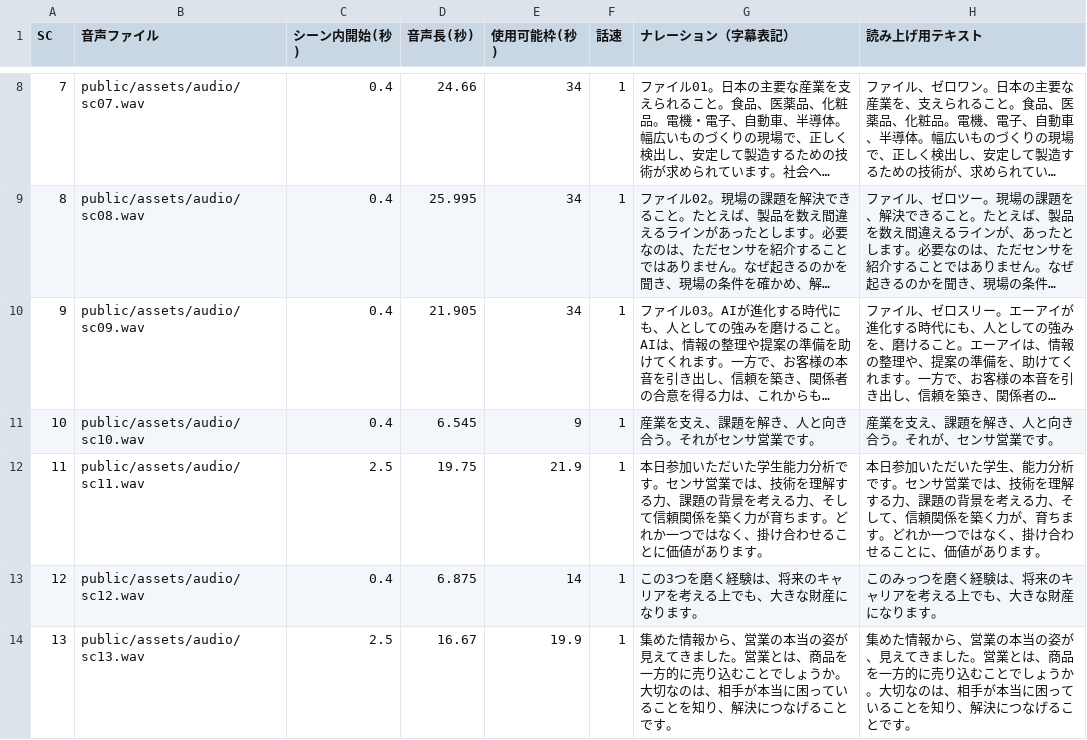
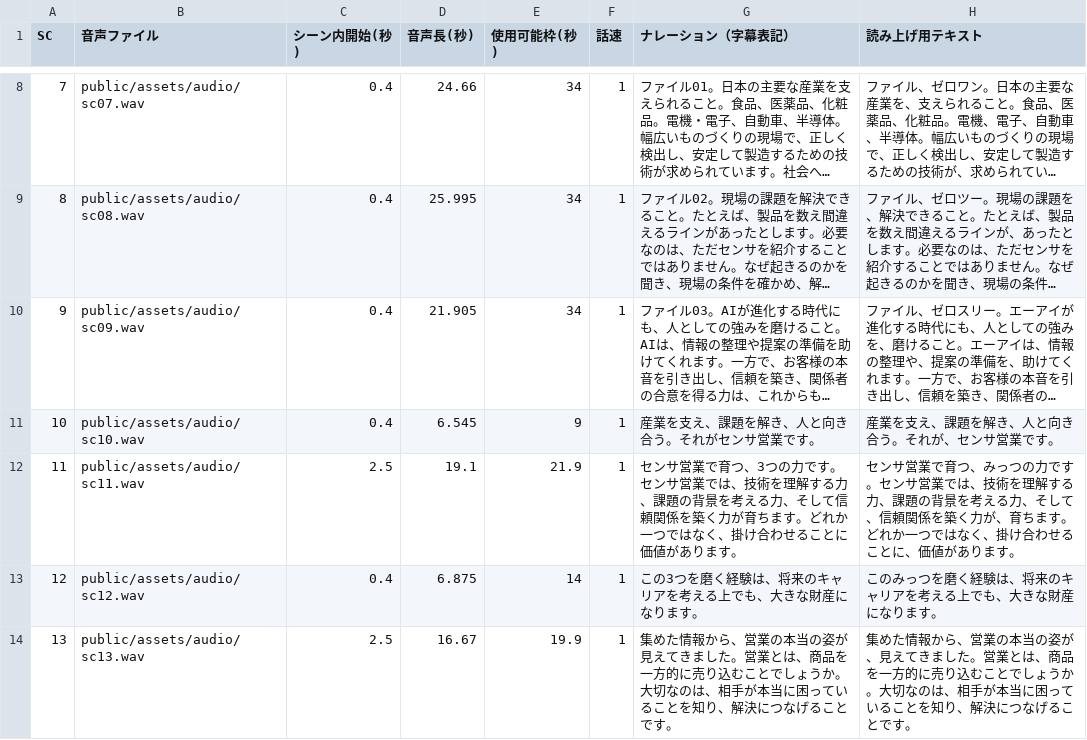
Before and after one commit to 45delonghi-alt/-_spy, a CSV file: docs/narration.csv, drawn as a sheet; only a part is shown, gaps mark what is left out; long unchanged cells end in ….

```diff
--- a/docs/narration.csv
+++ b/docs/narration.csv
@@ -11,3 +11,3 @@
 10,public/assets/audio/sc10.wav,0.4,6.545,9,1,産業を支え、課題を解き、人と向き合う。それがセンサ営業です。,産業を支え、課題を解き、人と向き合う。それが、センサ営業です。
-11,public/assets/audio/sc11.wav,2.5,19.75,21.9,1,本日参加いただいた学生能力分析です。センサ営業では、技術を理解する力、課題の背景を考える力、そして信頼関係を築く力が育ちます。どれか一つではなく、掛け合わせることに価値があります。,本日参加いただいた学生、能力分析です。センサ営業では、技術を理解する力、課題の背景を考える力、そして、信頼関係を築く力が、育ちます。どれか一つではなく、掛け合わせることに、価値があります。
+11,public/assets/audio/sc11.wav,2.5,19.1,21.9,1,センサ営業で育つ、3つの力です。センサ営業では、技術を理解する力、課題の背景を考える力、そして信頼関係を築く力が育ちます。どれか一つではなく、掛け合わせることに価値があります。,センサ営業で育つ、みっつの力です。センサ営業では、技術を理解する力、課題の背景を考える力、そして、信頼関係を築く力が、育ちます。どれか一つではなく、掛け合わせることに、価値があります。
 12,public/assets/audio/sc12.wav,0.4,6.875,14,1,この3つを磨く経験は、将来のキャリアを考える上でも、大きな財産になります。,このみっつを磨く経験は、将来のキャリアを考える上でも、大きな財産になります。
```
Also changed, not shown: docs/storyboard.csv, 8 other files.
